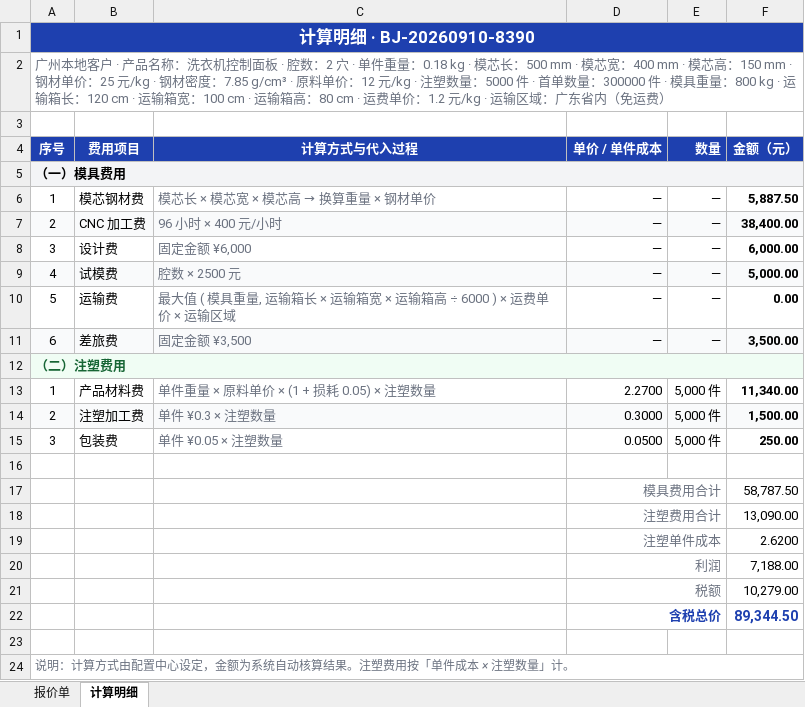
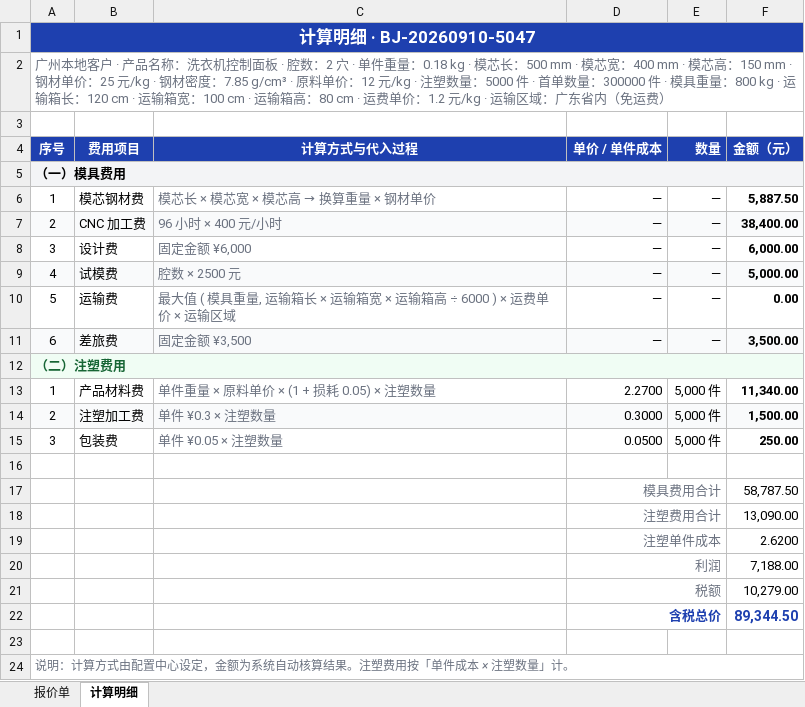
Before and after one commit to Billow-p/mujubaoj8, an Excel workbook: prototype/sample-quote-guangdong.xlsx, sheet 计算明细, drawn as a sheet; values as stored, in another font and other column widths than the file's, no borders; the diff names each change by its address in the sheet, - before the commit and + after, or states it on an @@ line.

```diff
--- a/prototype/sample-quote-guangdong.xlsx (sheet 计算明细)
+++ b/prototype/sample-quote-guangdong.xlsx (sheet 计算明细)
-A1 (序号): 计算明细 · BJ-20260910-8390
+A1 (序号): 计算明细 · BJ-20260910-5047
```
Also changed, not shown: sheet 报价单, prototype/sample-quote.xlsx, 8 other files.
